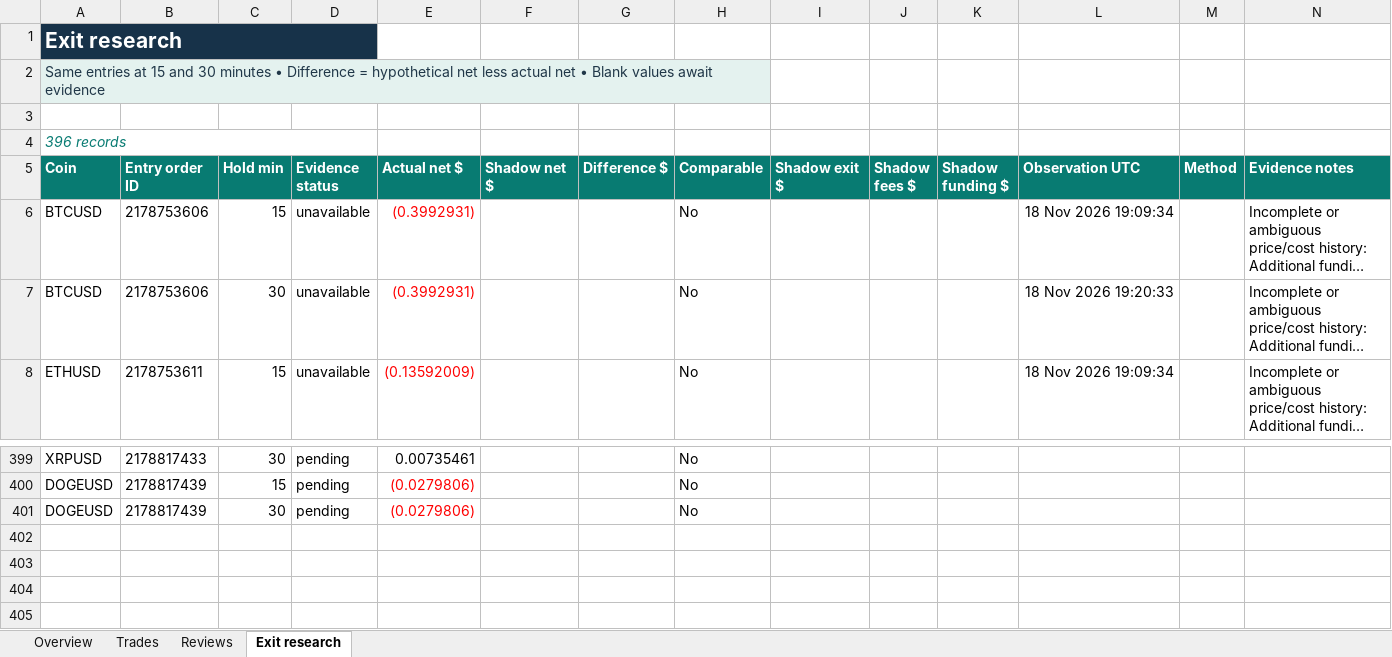
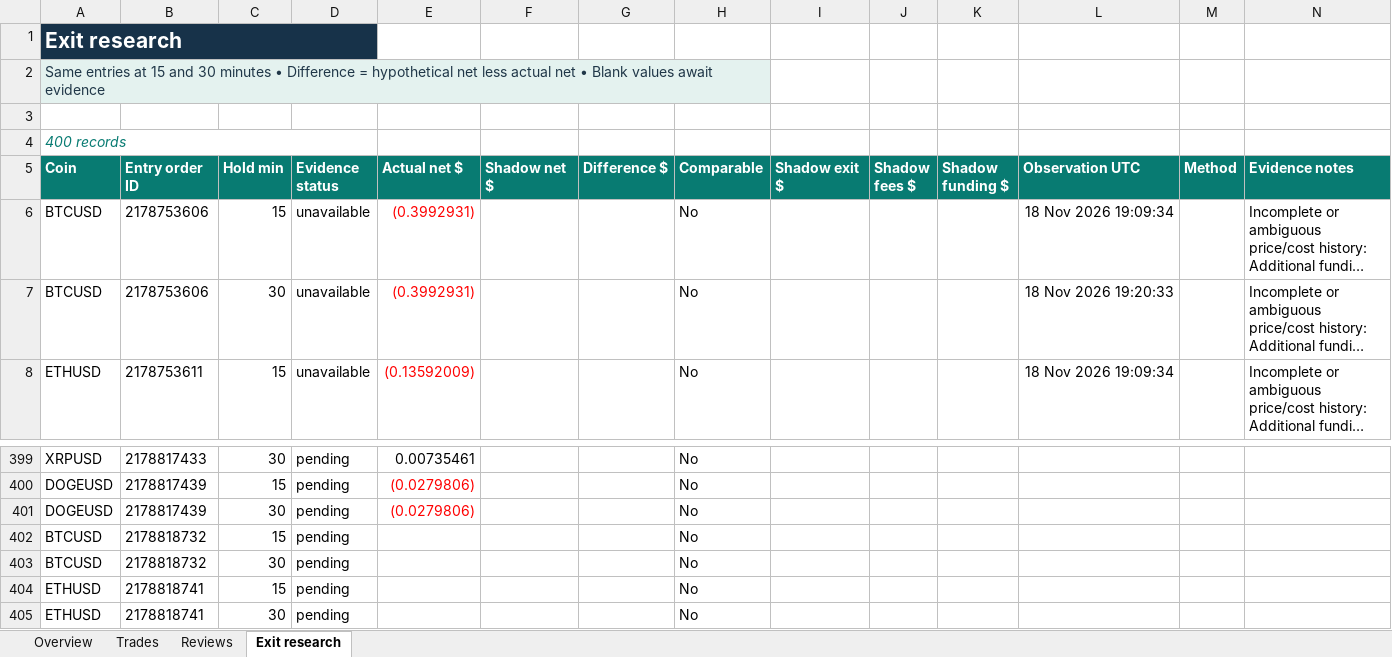
Before and after one commit to prarit0097/trading18nov, an Excel workbook: crypto-trader-skills/outputs/01a1df70-6789-76b0-9431-f0c905a7987a/trade1.xlsx, sheet Exit research, drawn as a sheet; only a part is shown, gaps mark what is left out; long unchanged cells end in …; values as stored, in another font and other column widths than the file's, no borders; table styles not drawn; the diff names each change by its address in the sheet, - before the commit and + after, or states it on an @@ line.

```diff
--- a/crypto-trader-skills/outputs/01a1df70-6789-76b0-9431-f0c905a7987a/trade1.xlsx (sheet Exit research)
+++ b/crypto-trader-skills/outputs/01a1df70-6789-76b0-9431-f0c905a7987a/trade1.xlsx (sheet Exit research)
-A4 (Coin): 396 records
+A4 (Coin): 400 records
+row 402: BTCUSD | 2178818732 | 15 | pending |  |  |  | No
+row 403: BTCUSD | 2178818732 | 30 | pending |  |  |  | No
+row 404: ETHUSD | 2178818741 | 15 | pending |  |  |  | No
+row 405: ETHUSD | 2178818741 | 30 | pending |  |  |  | No
```
Also changed, not shown: sheet Trades, sheet Overview, formulas that keep their value, 4 other files.
